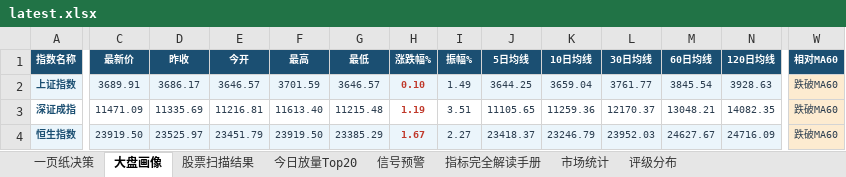
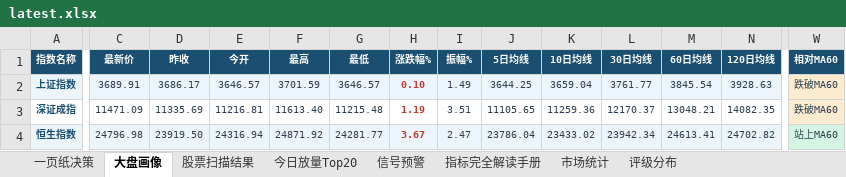
Before and after one commit to gaoyouxiaochao/stock-scanner-v79, an Excel workbook: results/latest.xlsx, sheet 大盘画像, drawn as a sheet; only a part is shown, gaps mark what is left out; values as stored, in another font and other column widths than the file's, no borders; the diff covers the shown part only; the diff names each change by its address in the sheet, - before the commit and + after, or states it on an @@ line.

```diff
--- a/results/latest.xlsx (sheet 大盘画像)
+++ b/results/latest.xlsx (sheet 大盘画像)
-C4 (最新价): 23919.50
+C4 (最新价): 24796.98
-D4 (昨收): 23525.97
+D4 (昨收): 23919.50
-E4 (今开): 23451.79
+E4 (今开): 24316.94
-F4 (最高): 23919.50
+F4 (最高): 24871.92
-G4 (最低): 23385.29
+G4 (最低): 24281.77
-H4 (涨跌幅%): 1.67
+H4 (涨跌幅%): 3.67
-I4 (振幅%): 2.27
+I4 (振幅%): 2.47
-J4 (5日均线): 23418.37
+J4 (5日均线): 23786.04
-K4 (10日均线): 23246.79
+K4 (10日均线): 23433.02
-L4 (30日均线): 23952.03
+L4 (30日均线): 23942.34
-M4 (60日均线): 24627.67
+M4 (60日均线): 24613.41
-N4 (120日均线): 24716.09
+N4 (120日均线): 24702.82
-W4 (相对MA60): 跌破MA60
+W4 (相对MA60): 站上MA60
-W4 fill: #FDEBD0
+W4 fill: #D5F5E3
```
Also changed, not shown: 5 edited cells elsewhere in this sheet, 1 other file.
